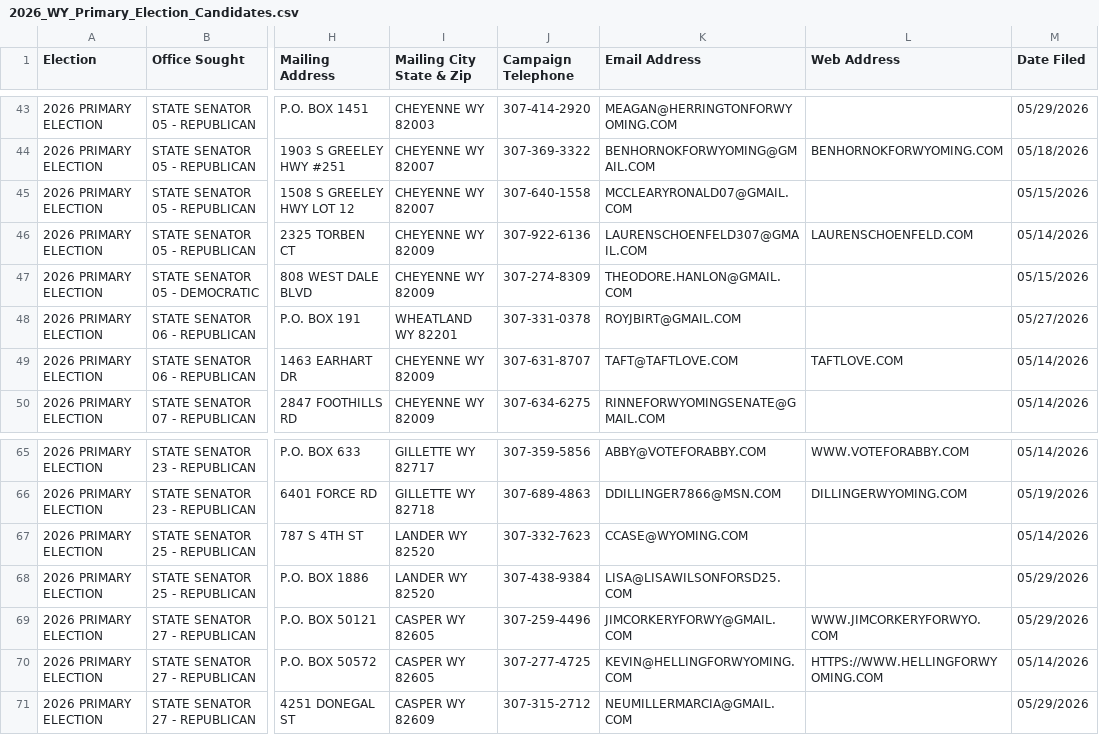
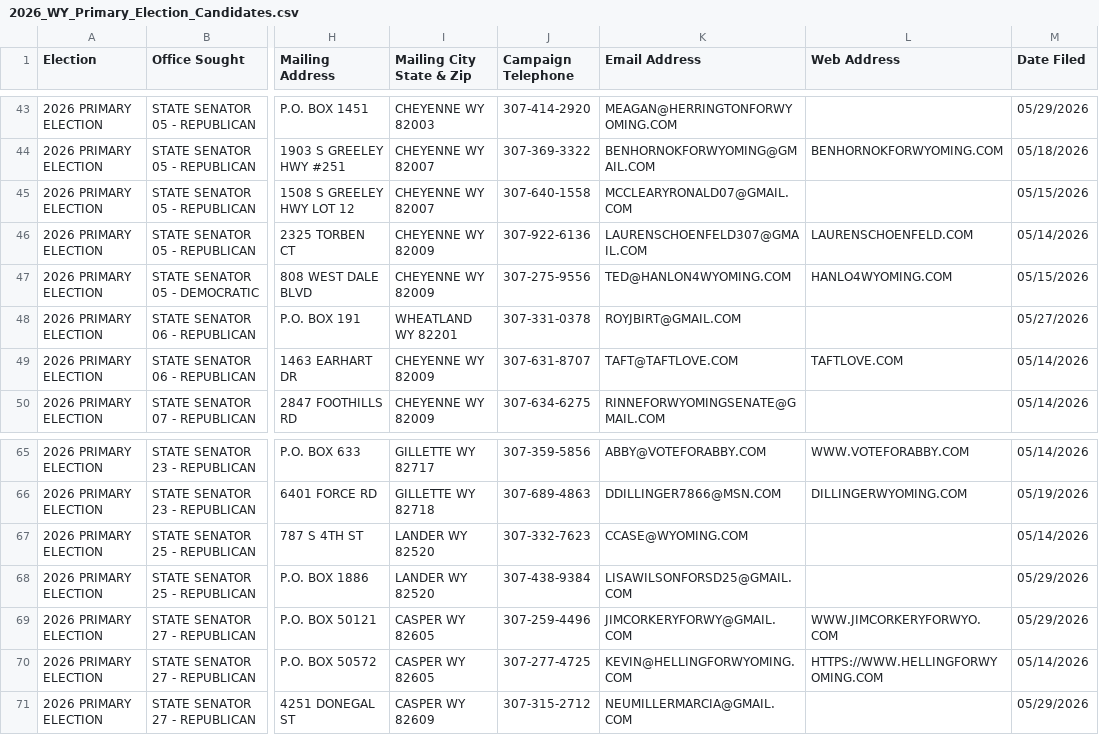
Before and after one commit to yincrash/wy_election_roster, a CSV file: 2026_WY_Primary_Election_Candidates.csv, drawn as a sheet; only a part is shown, gaps mark what is left out; the diff names each change by its address in the sheet, - before the commit and + after, or states it on an @@ line.

```diff
--- a/2026_WY_Primary_Election_Candidates.csv
+++ b/2026_WY_Primary_Election_Candidates.csv
-J47 (Campaign Telephone): 307-274-8309
+J47 (Campaign Telephone): 307-275-9556
-K47 (Email Address): THEODORE.HANLON@GMAIL.COM
+K47 (Email Address): TED@HANLON4WYOMING.COM
-L47 (Web Address): (empty)
+L47 (Web Address): HANLO4WYOMING.COM
-K68 (Email Address): LISA@LISAWILSONFORSD25.COM
+K68 (Email Address): LISAWILSONFORSD25@GMAIL.COM
```
Also changed, not shown: 1 other file.
